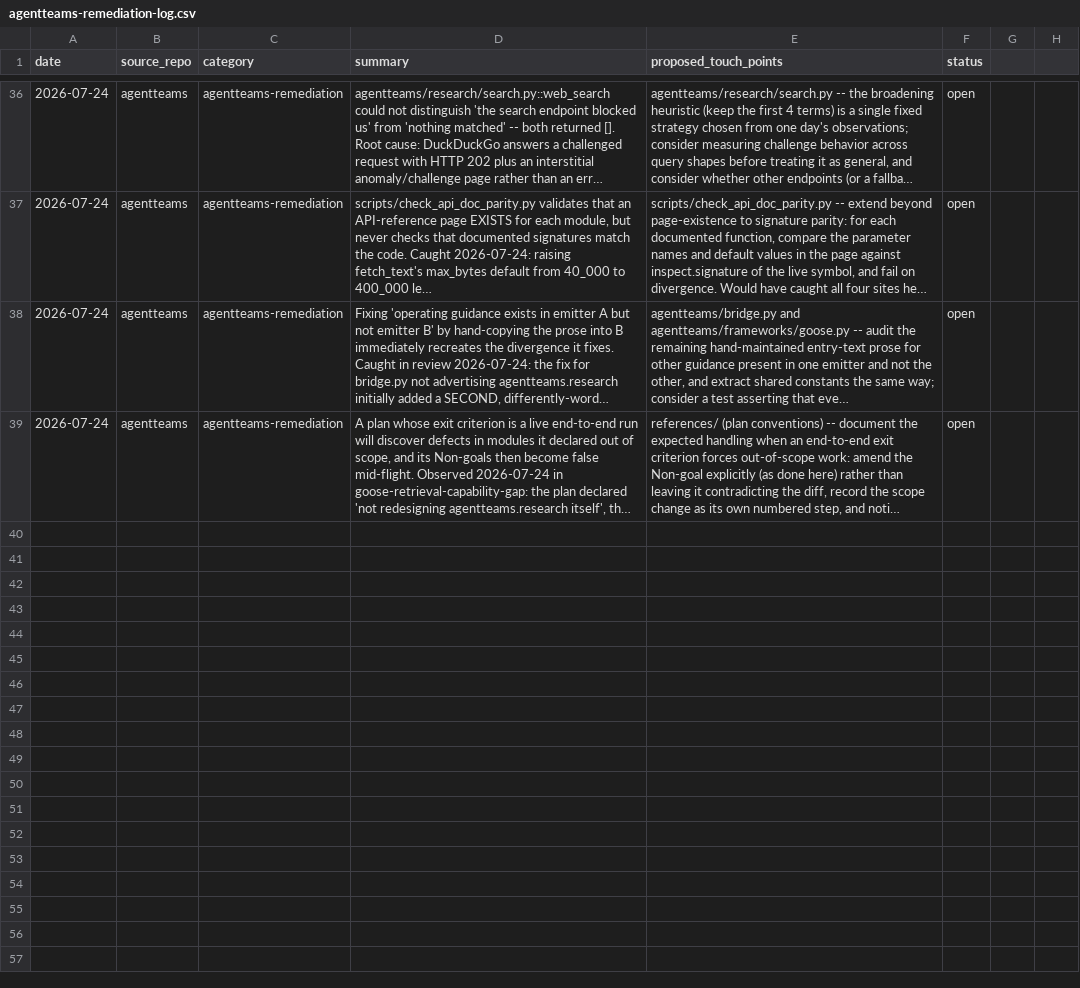
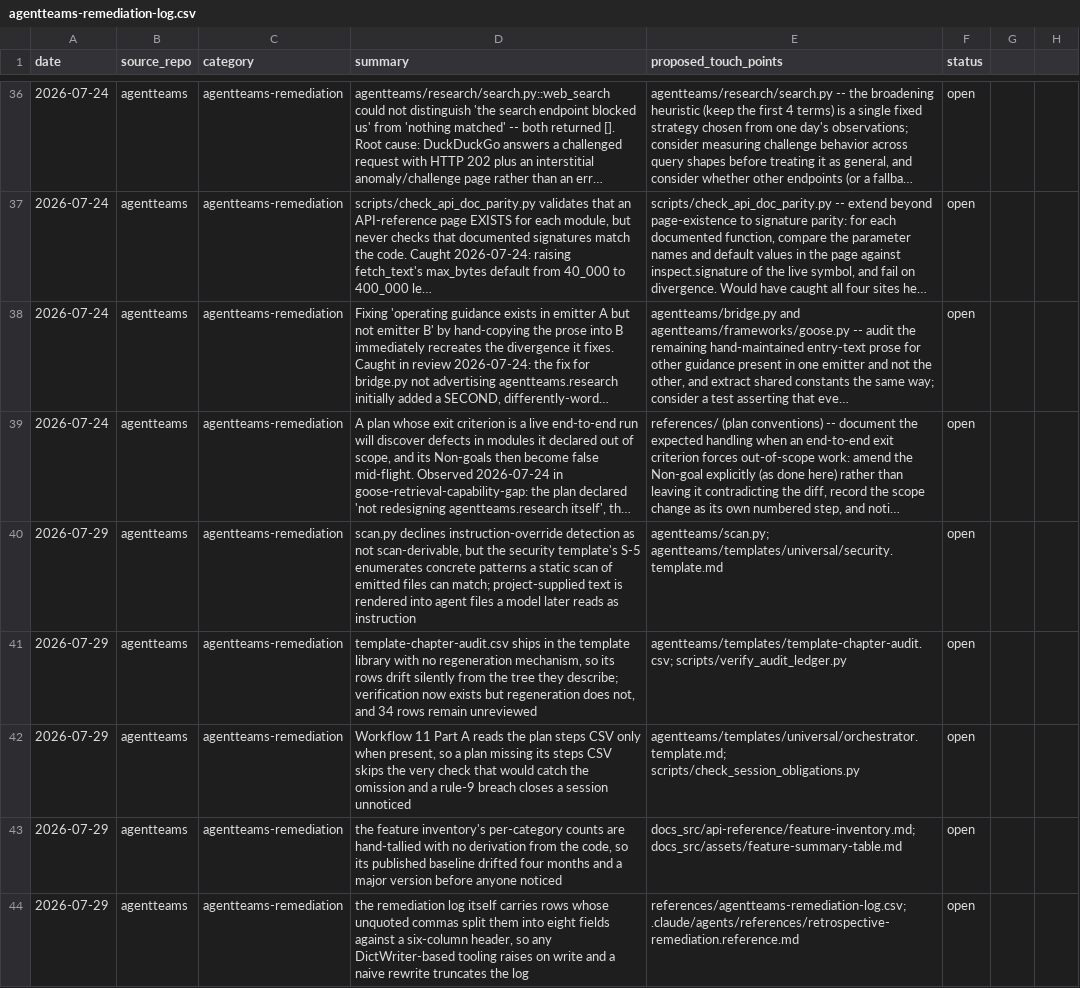
Before and after one commit to jlcatonjr/agentteams, a CSV file: references/agentteams-remediation-log.csv, drawn as a sheet; only a part is shown, gaps mark what is left out; long unchanged cells end in …; the diff names each change by its address in the sheet, - before the commit and + after, or states it on an @@ line.

```diff
--- a/references/agentteams-remediation-log.csv
+++ b/references/agentteams-remediation-log.csv
+row 40: 2026-07-29 | agentteams | agentteams-remediation | scan.py declines instruction-override detection as not scan-derivable, but the security template's S-5 enumerates concrete patterns a static scan of emitted files can match; project-supplied text is rendered into agent files a model later reads as instruction | agentteams/scan.py; agentteams/templates/universal/security.template.md | open
+row 41: 2026-07-29 | agentteams | agentteams-remediation | template-chapter-audit.csv ships in the template library with no regeneration mechanism, so its rows drift silently from the tree they describe; verification now exists but regeneration does not, and 34 rows remain unreviewed | agentteams/templates/template-chapter-audit.csv; scripts/verify_audit_ledger.py | open
+row 42: 2026-07-29 | agentteams | agentteams-remediation | Workflow 11 Part A reads the plan steps CSV only when present, so a plan missing its steps CSV skips the very check that would catch the omission and a rule-9 breach closes a session unnoticed | agentteams/templates/universal/orchestrator.template.md; scripts/check_session_obligations.py | open
+row 43: 2026-07-29 | agentteams | agentteams-remediation | the feature inventory's per-category counts are hand-tallied with no derivation from the code, so its published baseline drifted four months and a major version before anyone noticed | docs_src/api-reference/feature-inventory.md; docs_src/assets/feature-summary-table.md | open
+row 44: 2026-07-29 | agentteams | agentteams-remediation | the remediation log itself carries rows whose unquoted commas split them into eight fields against a six-column header, so any DictWriter-based tooling raises on write and a naive rewrite truncates the log | references/agentteams-remediation-log.csv; .claude/agents/references/retrospective-remediation.reference.md | open
```
Also changed, not shown: agentteams/templates/template-chapter-audit.csv, 1 other file.
